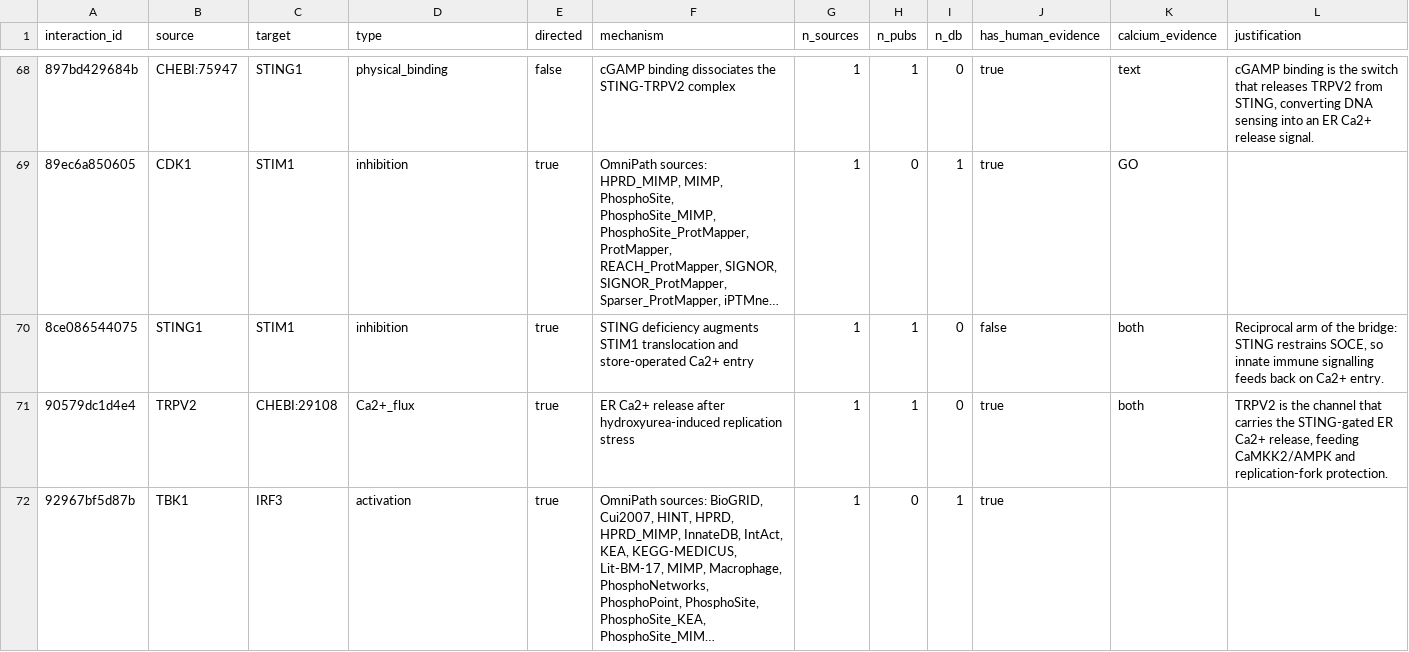
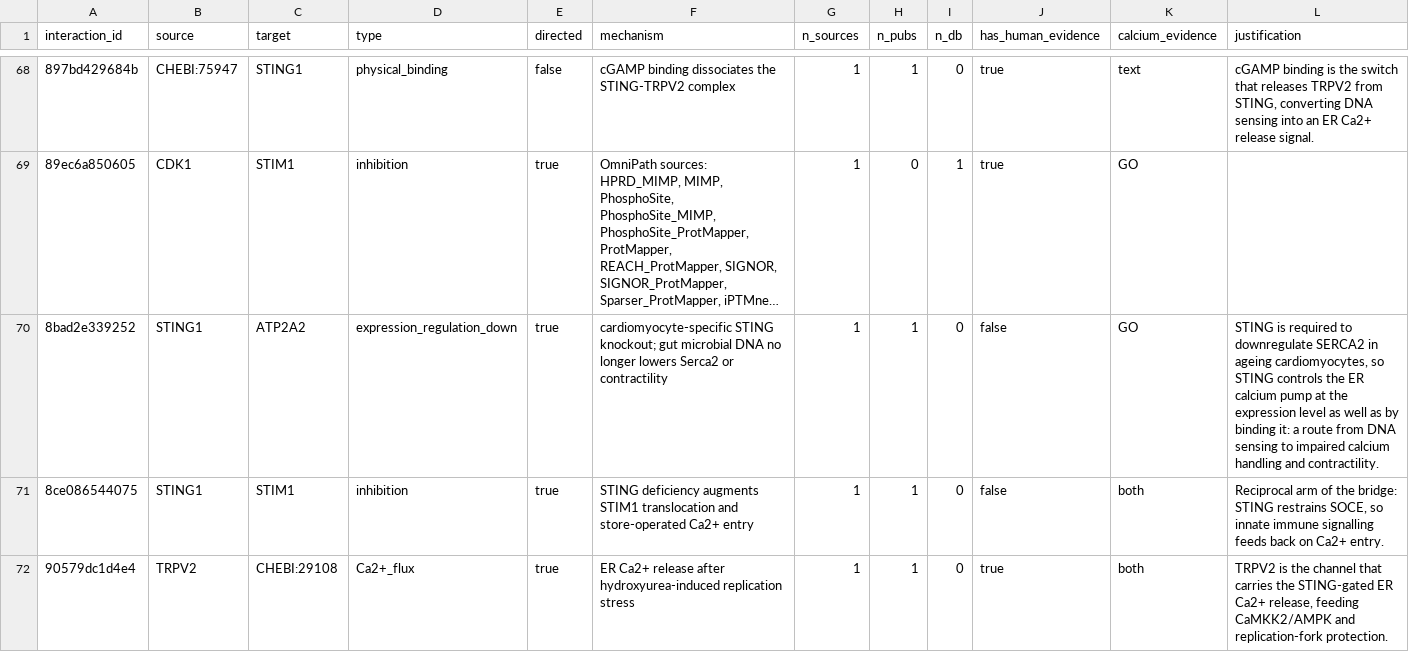
Before and after one commit to Nurtal/IDT_ca_map, a CSV file: data/interactions.csv, drawn as a sheet; only a part is shown, gaps mark what is left out; the shorter side is filled out with more unchanged rows; long unchanged cells end in …; rows hold the shown columns only; the diff covers the shown part only; the diff names each change by its address in the sheet, - before the commit and + after, or states it on an @@ line.

```diff
--- a/data/interactions.csv
+++ b/data/interactions.csv
+row 70: 8bad2e339252 | STING1 | ATP2A2 | expression_regulation_down | true | cardiomyocyte-specific STING knockout; gut microbial DNA no longer lowers Serca2 or contractility | 1 | 1 | 0 | false | GO | STING is required to downregulate SERCA2 in ageing cardiomyocytes, so STING controls the ER calcium pump at the expression level as well as by binding it: a route from DNA sensing to impaired calcium handling and contractility.
```
Also changed, not shown: 5 edited cells elsewhere in this file, data/evidence.csv, 5 other files.
